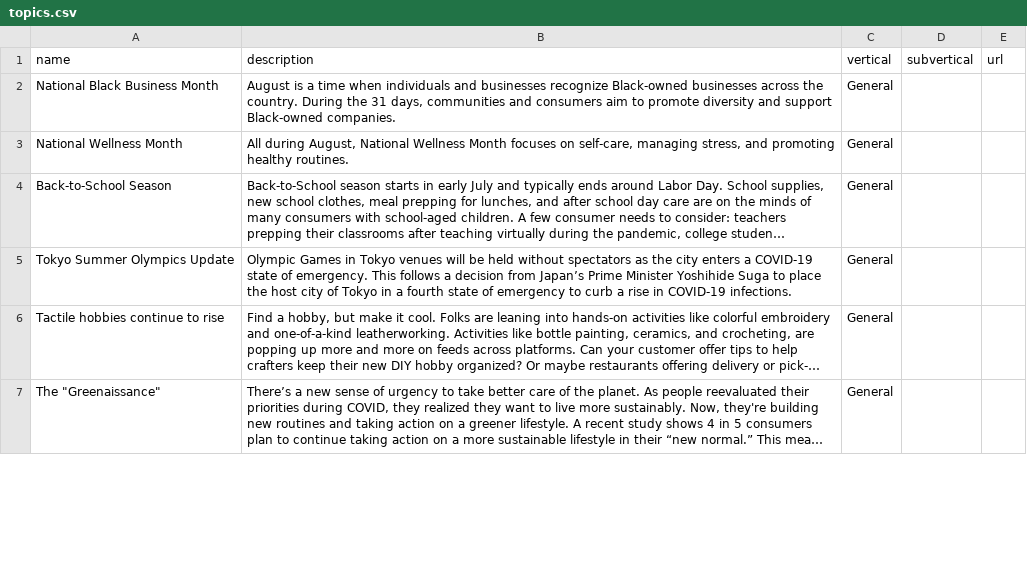
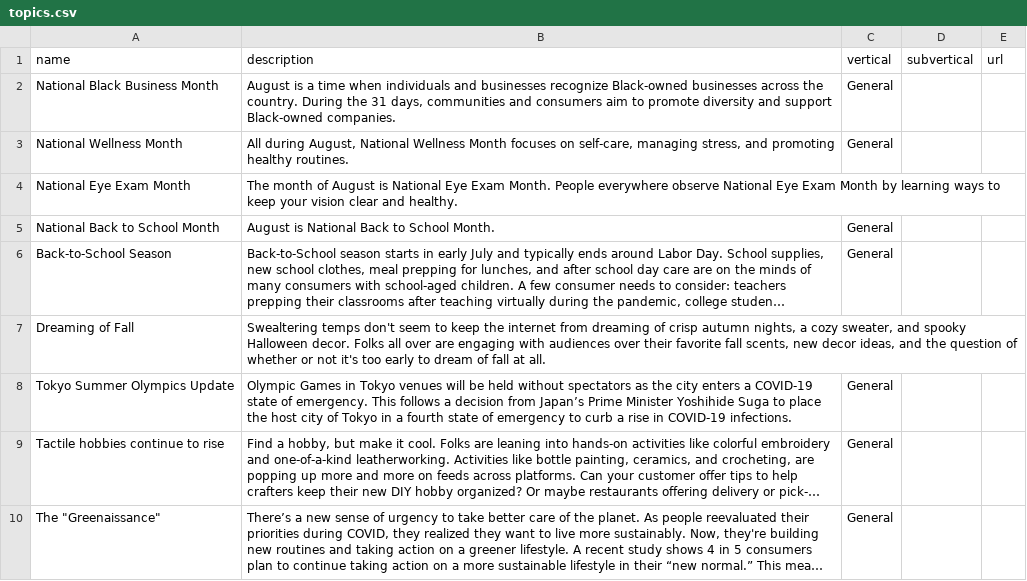
Before and after one commit to davidpots/cdv4, a CSV file: _data/topics.csv, drawn as a sheet; only a part is shown; long unchanged cells end in …; the diff covers the shown part only; the diff names each change by its address in the sheet, - before the commit and + after, or states it on an @@ line.

```diff
--- a/_data/topics.csv
+++ b/_data/topics.csv
+row 4: National Eye Exam Month | The month of August is National Eye Exam Month. People everywhere observe National Eye Exam Month by learning ways to keep your vision clear and healthy.
+row 5: National Back to School Month | August is National Back to School Month. | General
+row 7: Dreaming of Fall | Swealtering temps don't seem to keep the internet from dreaming of crisp autumn nights, a cozy sweater, and spooky Halloween decor. Folks all over are engaging with audiences over their favorite fall scents, new decor ideas, and the question of whether or not it's too early to dream of fall at all.
```
Also changed, not shown: 3 added rows, 2 removed rows and 1 edited cell elsewhere in this file, _data/dates.csv, _data/hashtags.csv, 44 other files.
